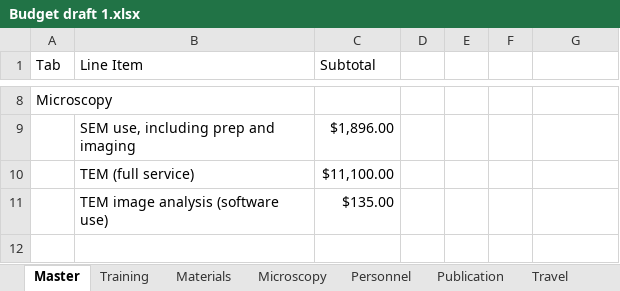
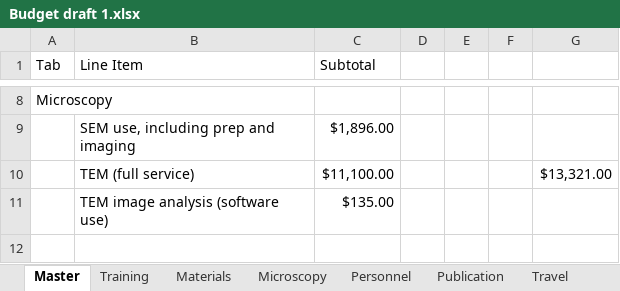
Before and after one commit to hannahcarroll/Pollen-grant, an Excel workbook: Budget draft 1.xlsx, sheet Master, drawn as a sheet; only a part is shown, gaps mark what is left out; values as stored, in another font and other column widths than the file's, no borders; the diff names each change by its address in the sheet, - before the commit and + after, or states it on an @@ line.

```diff
--- a/Budget draft 1.xlsx (sheet Master)
+++ b/Budget draft 1.xlsx (sheet Master)
-G10: (empty)
+G10: $13,321.00
```
Also changed, not shown: sheet Personnel, NSF 09-21-2018.xlsm, 6 other files.
